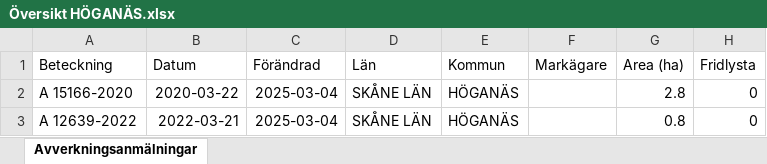
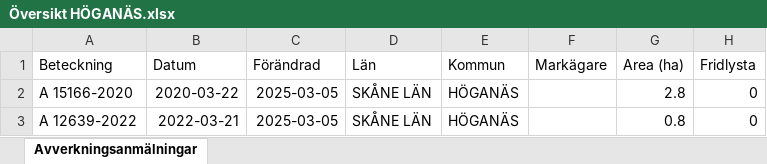
Before and after one commit to klasma/Logging_1284, an Excel workbook: Översikt HÖGANÄS.xlsx, sheet Avverkningsanmälningar, drawn as a sheet; only a part is shown; values as stored, in another font and other column widths than the file's, no borders; the diff names each change by its address in the sheet, - before the commit and + after, or states it on an @@ line.

```diff
--- a/Översikt HÖGANÄS.xlsx (sheet Avverkningsanmälningar)
+++ b/Översikt HÖGANÄS.xlsx (sheet Avverkningsanmälningar)
-C2:C3 (Förändrad): 2025-03-04
+C2:C3 (Förändrad): 2025-03-05
```
Also changed, not shown: 1 other file.
